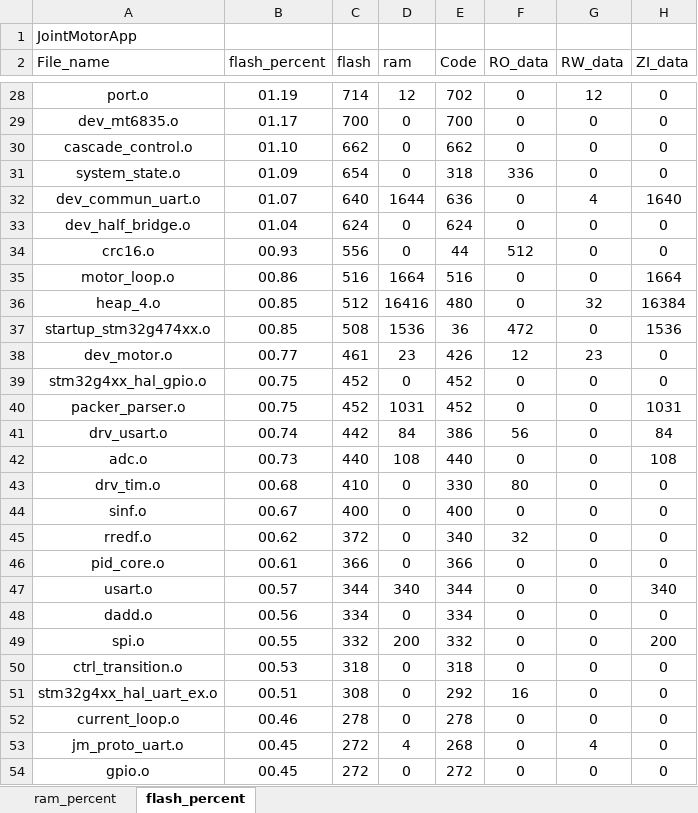
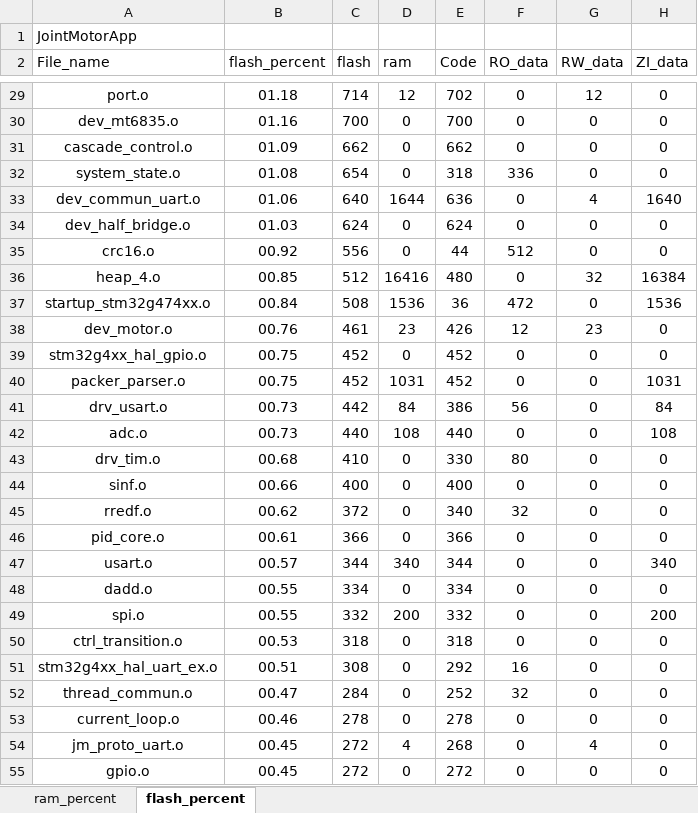
Before and after one commit to DalinYYYY/JM-App, an Excel workbook: MDK-ARM/JointMotorApp_analysis.xlsx, sheet flash_percent, drawn as a sheet; only a part is shown, gaps mark what is left out; values as stored, in another font and other column widths than the file's, no borders; charts and pictures and table styles not drawn; removed rows and columns are numbered as before the commit, all else as after; the diff covers the shown part only; the diff names each change by its address in the sheet, - before the commit and + after, or states it on an @@ line.

```diff
--- a/MDK-ARM/JointMotorApp_analysis.xlsx (sheet flash_percent)
+++ b/MDK-ARM/JointMotorApp_analysis.xlsx (sheet flash_percent)
-B29 (flash_percent): 01.19
+B29 (flash_percent): 01.18
-B30 (flash_percent): 01.17
+B30 (flash_percent): 01.16
-B31 (flash_percent): 01.10
+B31 (flash_percent): 01.09
-B32 (flash_percent): 01.09
+B32 (flash_percent): 01.08
-B33 (flash_percent): 01.07
+B33 (flash_percent): 01.06
-B34 (flash_percent): 01.04
+B34 (flash_percent): 01.03
-B35 (flash_percent): 00.93
+B35 (flash_percent): 00.92
-row 35: motor_loop.o | 00.86 | 516 | 1664 | 516 | 0 | 0 | 1664
-B37 (flash_percent): 00.85
+B37 (flash_percent): 00.84
-B38 (flash_percent): 00.77
+B38 (flash_percent): 00.76
-B41 (flash_percent): 00.74
+B41 (flash_percent): 00.73
-B44 (flash_percent): 00.67
+B44 (flash_percent): 00.66
-B48 (flash_percent): 00.56
+B48 (flash_percent): 00.55
+row 52: thread_commun.o | 00.47 | 284 | 0 | 252 | 32 | 0 | 0
```
Also changed, not shown: 1 added row, 1 removed row and 33 edited cells elsewhere in this sheet, sheet ram_percent, charts or pictures, 8 other files.
